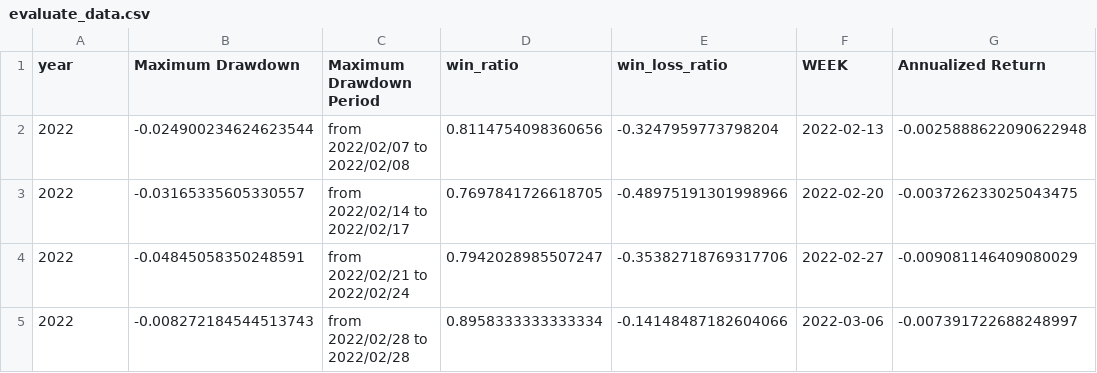
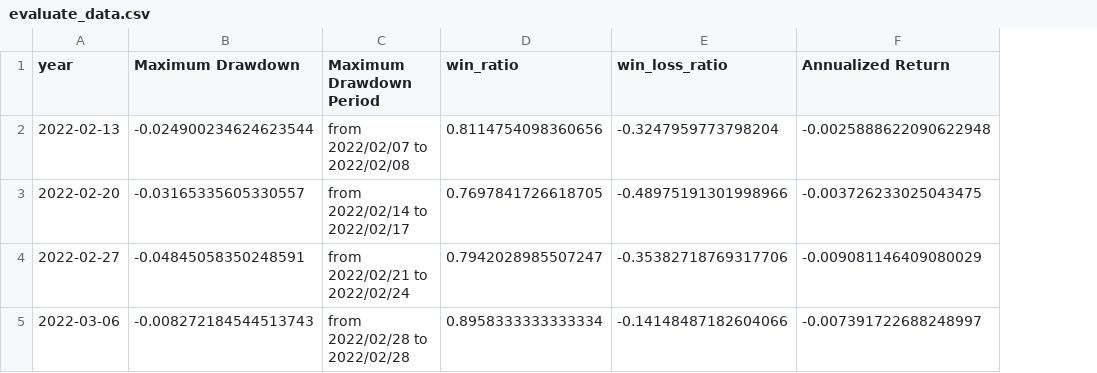
Before and after one commit to algo21-221040010/Project, a CSV file: result/evaluate_data.csv, drawn as a sheet; only a part is shown; the diff names each change by its address in the sheet, - before the commit and + after, or states it on an @@ line.

```diff
--- a/result/evaluate_data.csv
+++ b/result/evaluate_data.csv
-column F (WEEK), rows 2-5: 2022-02-13 | 2022-02-20 | 2022-02-27 | 2022-03-06
-A2 (year): 2022
+A2 (year): 2022-02-13
-A3 (year): 2022
+A3 (year): 2022-02-20
-A4 (year): 2022
+A4 (year): 2022-02-27
-A5 (year): 2022
+A5 (year): 2022-03-06
```
Also changed, not shown: 14 other files.
